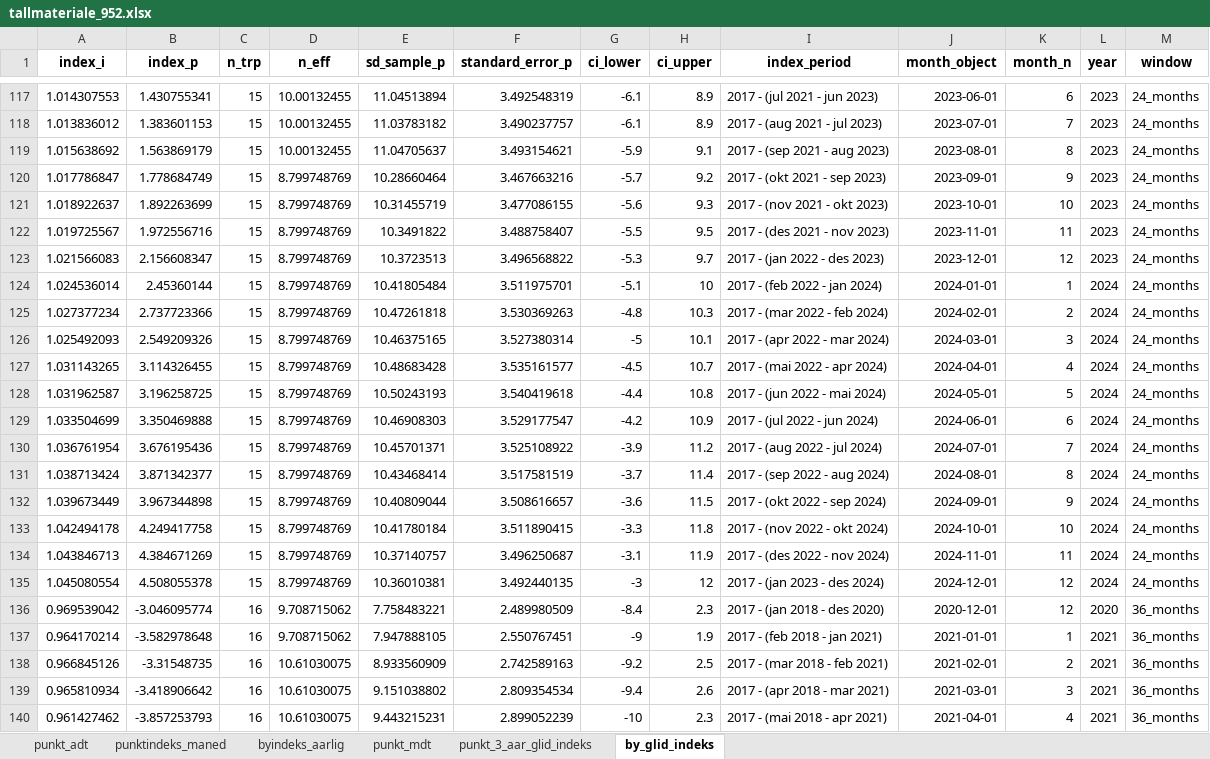
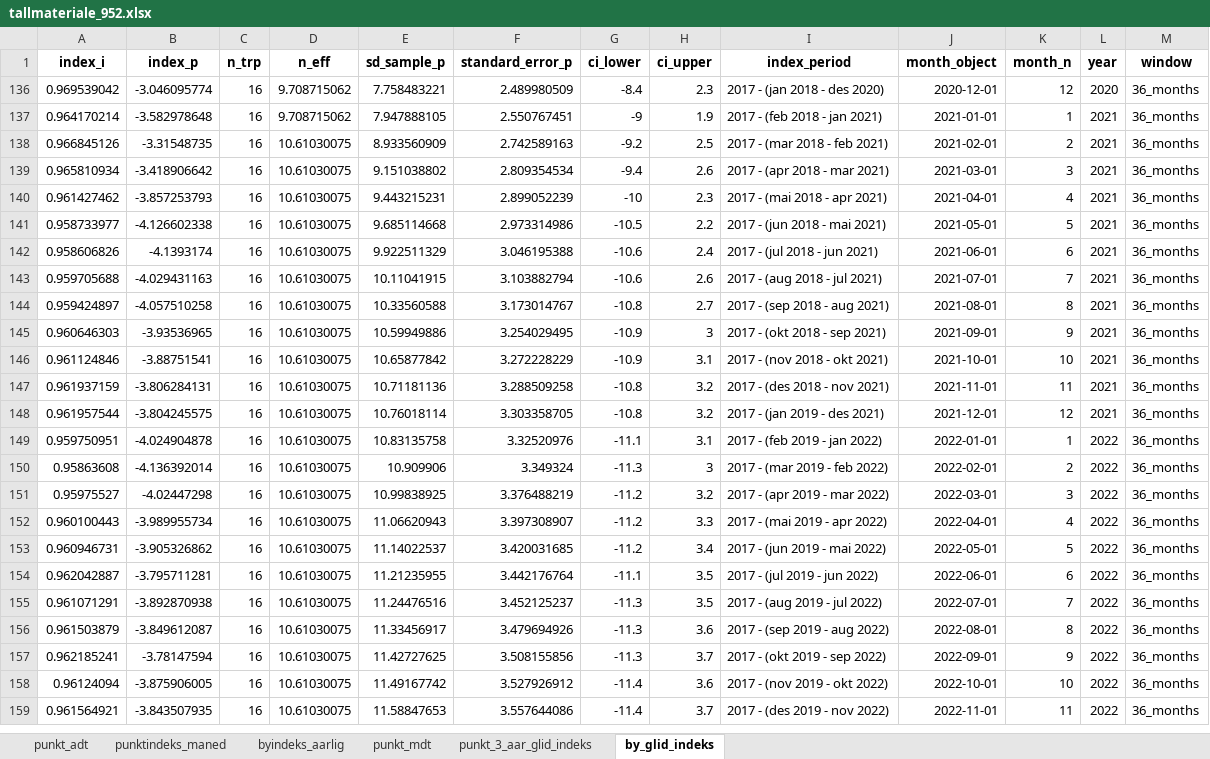
Before and after one commit to snohan/byindeks, an Excel workbook: data_indexpoints_tidy/tallmateriale_952.xlsx, sheet by_glid_indeks, drawn as a sheet; only a part is shown, gaps mark what is left out; the shorter side is filled out with more unchanged rows; values as stored, in another font and other column widths than the file's, no borders; the diff covers the shown part only; the diff names each change by its address in the sheet, - before the commit and + after, or states it on an @@ line.

Commit message:
Statistical distance metrics for historical index months, WIP

```diff
--- a/data_indexpoints_tidy/tallmateriale_952.xlsx (sheet by_glid_indeks)
+++ b/data_indexpoints_tidy/tallmateriale_952.xlsx (sheet by_glid_indeks)
@@ row 117 hidden: 1.014307553 | 1.430755341 | 15 | 10.00132455 | 11.04513894 | 3.492548319 | -6.1 | 8.9 | 2017 - (jul 2021 - jun 2023) | 2023-06-01 | 6 | 2023 | 24_months @@
@@ row 118 hidden: 1.013836012 | 1.383601153 | 15 | 10.00132455 | 11.03783182 | 3.490237757 | -6.1 | 8.9 | 2017 - (aug 2021 - jul 2023) | 2023-07-01 | 7 | 2023 | 24_months @@
@@ row 119 hidden: 1.015638692 | 1.563869179 | 15 | 10.00132455 | 11.04705637 | 3.493154621 | -5.9 | 9.1 | 2017 - (sep 2021 - aug 2023) | 2023-08-01 | 8 | 2023 | 24_months @@
@@ row 120 hidden: 1.017786847 | 1.778684749 | 15 | 8.799748769 | 10.28660464 | 3.467663216 | -5.7 | 9.2 | 2017 - (okt 2021 - sep 2023) | 2023-09-01 | 9 | 2023 | 24_months @@
@@ row 121 hidden: 1.018922637 | 1.892263699 | 15 | 8.799748769 | 10.31455719 | 3.477086155 | -5.6 | 9.3 | 2017 - (nov 2021 - okt 2023) | 2023-10-01 | 10 | 2023 | 24_months @@
@@ row 122 hidden: 1.019725567 | 1.972556716 | 15 | 8.799748769 | 10.3491822 | 3.488758407 | -5.5 | 9.5 | 2017 - (des 2021 - nov 2023) | 2023-11-01 | 11 | 2023 | 24_months @@
@@ row 123 hidden: 1.021566083 | 2.156608347 | 15 | 8.799748769 | 10.3723513 | 3.496568822 | -5.3 | 9.7 | 2017 - (jan 2022 - des 2023) | 2023-12-01 | 12 | 2023 | 24_months @@
@@ row 124 hidden: 1.024536014 | 2.45360144 | 15 | 8.799748769 | 10.41805484 | 3.511975701 | -5.1 | 10 | 2017 - (feb 2022 - jan 2024) | 2024-01-01 | 1 | 2024 | 24_months @@
@@ row 125 hidden: 1.027377234 | 2.737723366 | 15 | 8.799748769 | 10.47261818 | 3.530369263 | -4.8 | 10.3 | 2017 - (mar 2022 - feb 2024) | 2024-02-01 | 2 | 2024 | 24_months @@
@@ row 126 hidden: 1.025492093 | 2.549209326 | 15 | 8.799748769 | 10.46375165 | 3.527380314 | -5 | 10.1 | 2017 - (apr 2022 - mar 2024) | 2024-03-01 | 3 | 2024 | 24_months @@
@@ row 127 hidden: 1.031143265 | 3.114326455 | 15 | 8.799748769 | 10.48683428 | 3.535161577 | -4.5 | 10.7 | 2017 - (mai 2022 - apr 2024) | 2024-04-01 | 4 | 2024 | 24_months @@
@@ row 128 hidden: 1.031962587 | 3.196258725 | 15 | 8.799748769 | 10.50243193 | 3.540419618 | -4.4 | 10.8 | 2017 - (jun 2022 - mai 2024) | 2024-05-01 | 5 | 2024 | 24_months @@
@@ row 129 hidden: 1.033504699 | 3.350469888 | 15 | 8.799748769 | 10.46908303 | 3.529177547 | -4.2 | 10.9 | 2017 - (jul 2022 - jun 2024) | 2024-06-01 | 6 | 2024 | 24_months @@
@@ row 130 hidden: 1.036761954 | 3.676195436 | 15 | 8.799748769 | 10.45701371 | 3.525108922 | -3.9 | 11.2 | 2017 - (aug 2022 - jul 2024) | 2024-07-01 | 7 | 2024 | 24_months @@
@@ row 131 hidden: 1.038713424 | 3.871342377 | 15 | 8.799748769 | 10.43468414 | 3.517581519 | -3.7 | 11.4 | 2017 - (sep 2022 - aug 2024) | 2024-08-01 | 8 | 2024 | 24_months @@
@@ row 132 hidden: 1.039673449 | 3.967344898 | 15 | 8.799748769 | 10.40809044 | 3.508616657 | -3.6 | 11.5 | 2017 - (okt 2022 - sep 2024) | 2024-09-01 | 9 | 2024 | 24_months @@
@@ row 133 hidden: 1.042494178 | 4.249417758 | 15 | 8.799748769 | 10.41780184 | 3.511890415 | -3.3 | 11.8 | 2017 - (nov 2022 - okt 2024) | 2024-10-01 | 10 | 2024 | 24_months @@
@@ row 134 hidden: 1.043846713 | 4.384671269 | 15 | 8.799748769 | 10.37140757 | 3.496250687 | -3.1 | 11.9 | 2017 - (des 2022 - nov 2024) | 2024-11-01 | 11 | 2024 | 24_months @@
@@ row 135 hidden: 1.045080554 | 4.508055378 | 15 | 8.799748769 | 10.36010381 | 3.492440135 | -3 | 12 | 2017 - (jan 2023 - des 2024) | 2024-12-01 | 12 | 2024 | 24_months @@
```
Also changed, not shown: 115 hidden or unhidden rows elsewhere in this sheet, 3 other files.
